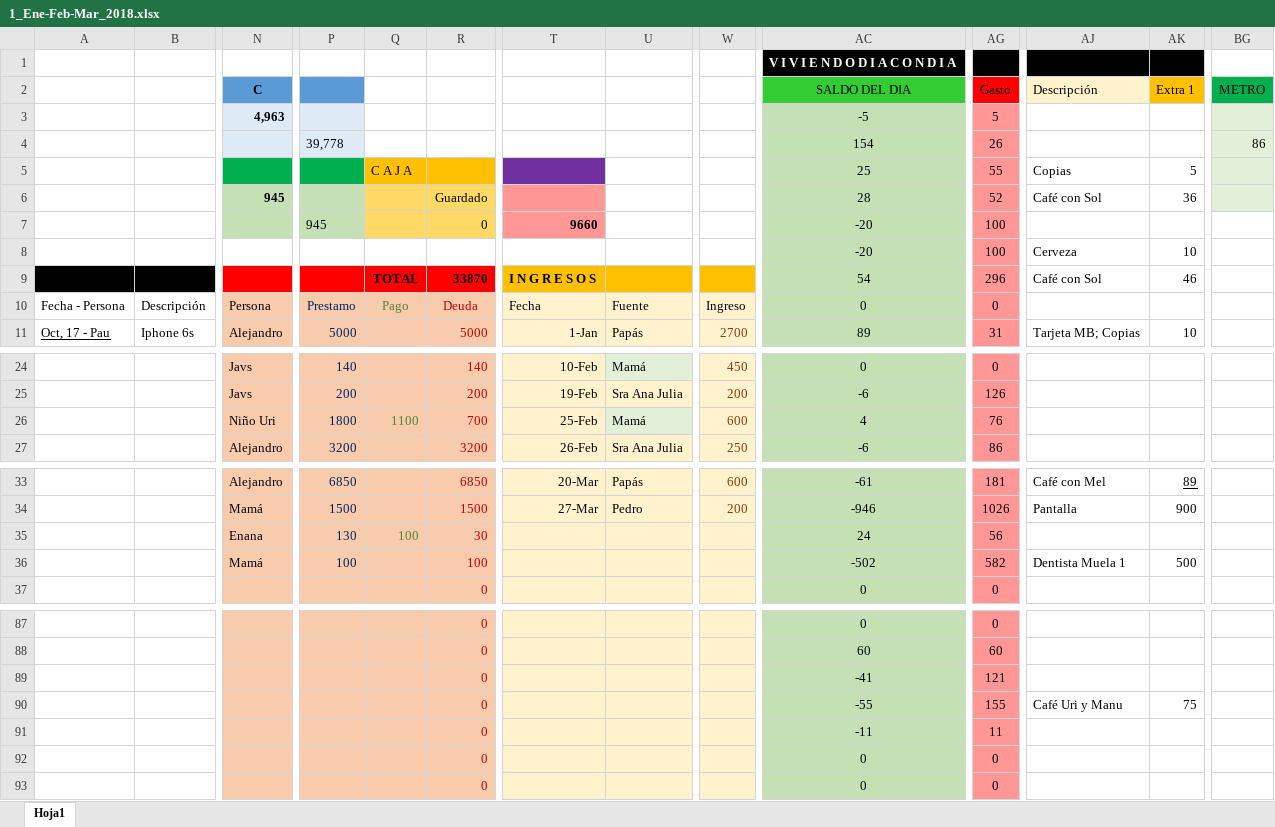
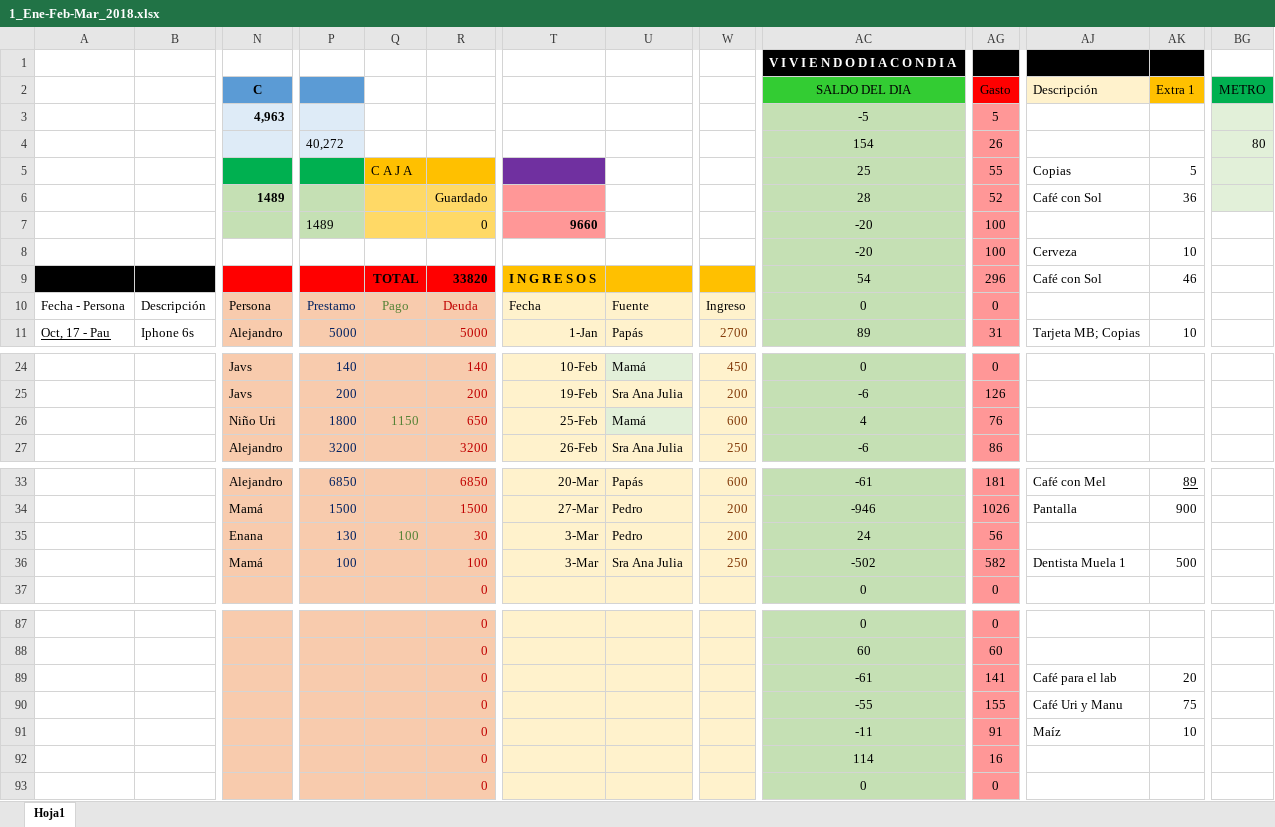
Before and after one commit to Adrifelcha/Adrifelcha, an Excel workbook: Finanzas/1_Ene-Feb-Mar_2018.xlsx, sheet Hoja1, drawn as a sheet; only a part is shown, gaps mark what is left out; values as stored, in another font and other column widths than the file's, no borders; removed rows and columns are numbered as before the commit, all else as after; rows hold the shown columns only; the diff names each change by its address in the sheet, - before the commit and + after, or states it on an @@ line.

Commit message:
Gastos

```diff
--- a/Finanzas/1_Ene-Feb-Mar_2018.xlsx (sheet Hoja1)
+++ b/Finanzas/1_Ene-Feb-Mar_2018.xlsx (sheet Hoja1)
-P4: 39,778
+P4: 40,272
-BG4 (METRO): 86
+BG4 (METRO): 80
-N6 (C): 945
+N6 (C): 1489
-P7: 945
+P7: 1489
-R9: 33870
+R9: 33820
-Q26: 1100
+Q26: 1150
-R26: 700
+R26: 650
-T35:T36: (empty)
+T35:T36: 3-Mar
-U35: (empty)
+U35: Pedro
-W35: (empty)
+W35: 200
-U36: (empty)
+U36: Sra Ana Julia
-W36: (empty)
+W36: 250
-AC89 (SALDO DEL DIA): -41
+AC89 (SALDO DEL DIA): -61
-AG89 (Gasto): 121
+AG89 (Gasto): 141
-AJ89 (Descripción): (empty)
+AJ89 (Descripción): Café para el lab
-AK89 (Extra 1): (empty)
+AK89 (Extra 1): 20
-row 91:  |  |  |  |  | 0 |  |  |  | -11 | 11
-row 92:  |  |  |  |  | 0 |  |  |  | 0 | 0
+row 91:  |  |  |  |  | 0 |  |  |  | -11 | 91 | Maíz | 10
+row 92:  |  |  |  |  | 0 |  |  |  | 114 | 16
```
